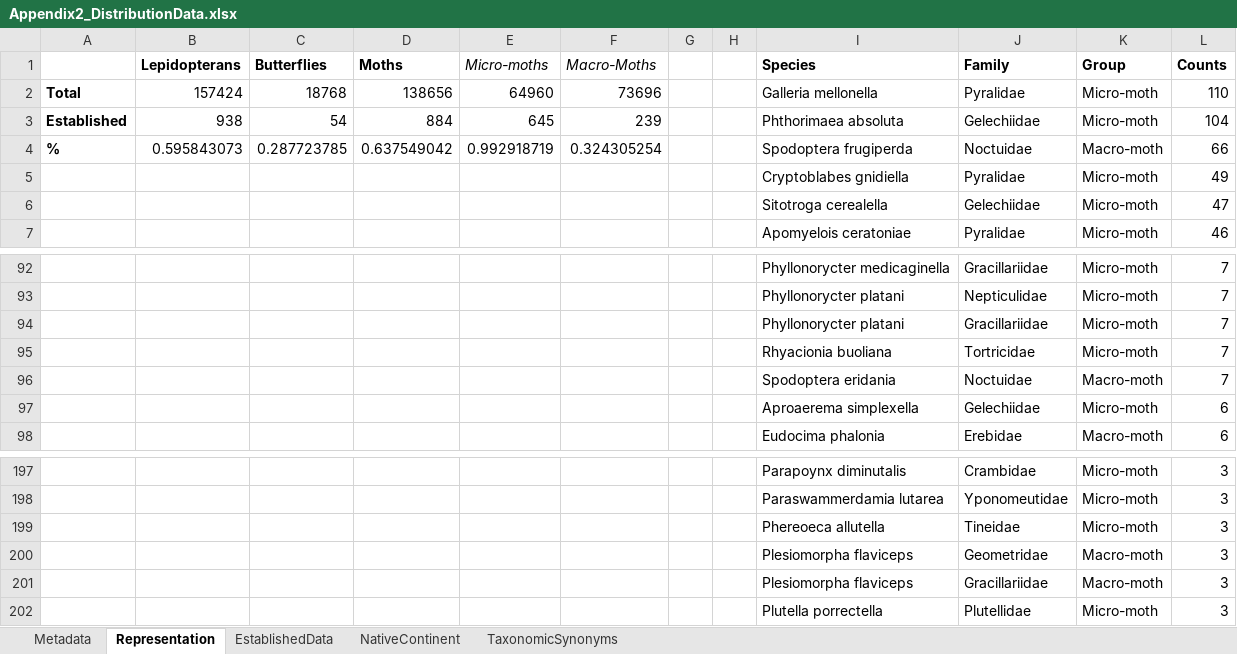
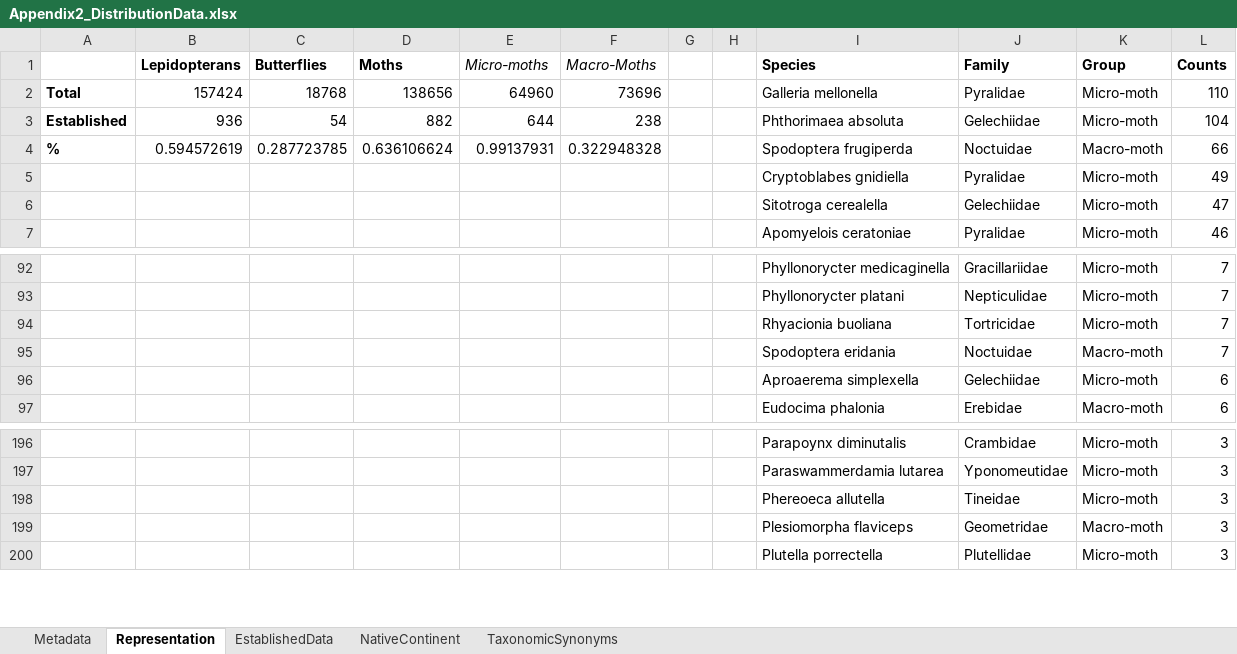
Before and after one commit to hncouto/The-lepidopteran-hitchhikers-guide-to-the-globe, an Excel workbook: Raw Data/Appendix2_DistributionData.xlsx, sheet Representation, drawn as a sheet; only a part is shown, gaps mark what is left out; values as stored, in another font and other column widths than the file's, no borders; the diff names each change by its address in the sheet, - before the commit and + after, or states it on an @@ line.

Commit message:
Data Update
Clarification on data nomenclature

```diff
--- a/Raw Data/Appendix2_DistributionData.xlsx (sheet Representation)
+++ b/Raw Data/Appendix2_DistributionData.xlsx (sheet Representation)
-B3 (Lepidopterans): 938
+B3 (Lepidopterans): 936
-D3 (Moths): 884
+D3 (Moths): 882
-E3 (Micro-moths): 645
+E3 (Micro-moths): 644
-F3 (Macro-Moths): 239
+F3 (Macro-Moths): 238
-B4 (Lepidopterans): 0.595843073
+B4 (Lepidopterans): 0.594572619
-D4 (Moths): 0.637549042
+D4 (Moths): 0.636106624
-E4 (Micro-moths): 0.992918719
+E4 (Micro-moths): 0.99137931
-F4 (Macro-Moths): 0.324305254
+F4 (Macro-Moths): 0.322948328
-row 94:  |  |  |  |  |  |  |  | Phyllonorycter platani | Gracillariidae | Micro-moth | 7
-row 201:  |  |  |  |  |  |  |  | Plesiomorpha flaviceps | Gracillariidae | Macro-moth | 3
```
Also changed, not shown: sheet EstablishedData, formulas that keep their value, 1 other file.
